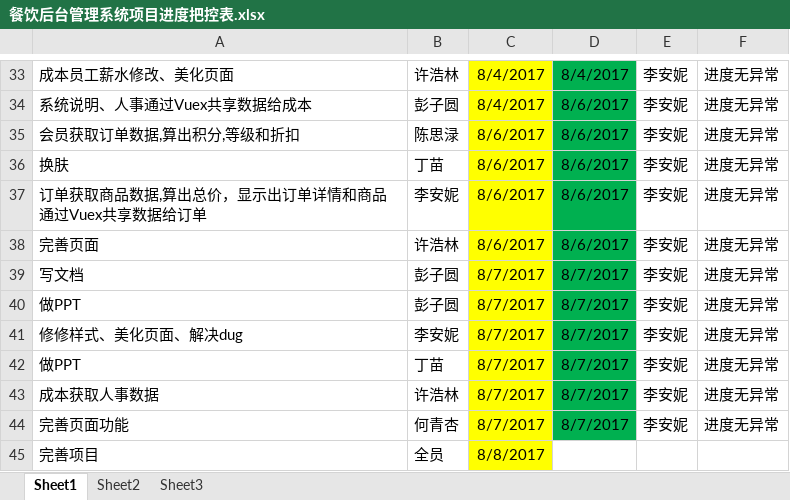
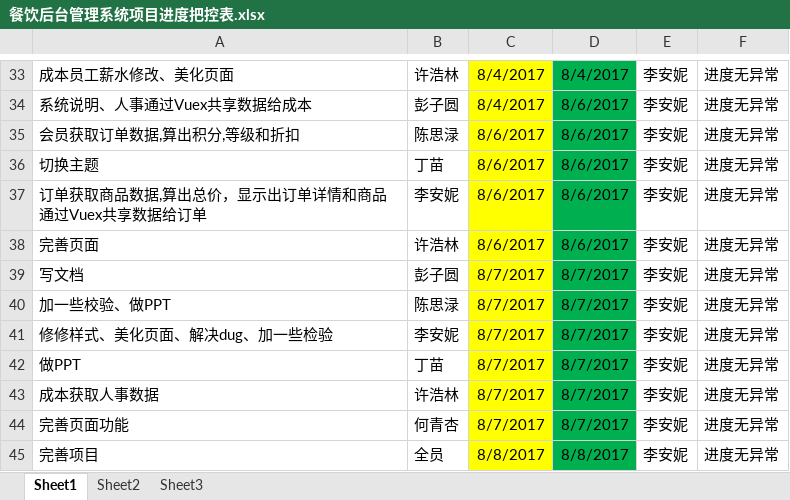
Before and after one commit to GDGM422/FoodsManage, an Excel workbook: 文档/餐饮后台管理系统项目进度把控表.xlsx, sheet Sheet1, drawn as a sheet; only a part is shown, gaps mark what is left out; values as stored, in another font and other column widths than the file's, no borders; the diff names each change by its address in the sheet, - before the commit and + after, or states it on an @@ line.

```diff
--- a/文档/餐饮后台管理系统项目进度把控表.xlsx (sheet Sheet1)
+++ b/文档/餐饮后台管理系统项目进度把控表.xlsx (sheet Sheet1)
-A36: 换肤
+A36: 切换主题
-A40: 做PPT
+A40: 加一些校验、做PPT
-B40: 彭子圆
+B40: 陈思渌
-A41: 修修样式、美化页面、解决dug
+A41: 修修样式、美化页面、解决dug、加一些检验
-D45: (empty)
+D45: 8/8/2017
-D45 fill: none
+D45 fill: #00B050
-E45: (empty)
+E45: 李安妮
-F45: (empty)
+F45: 进度无异常
```
Also changed, not shown: 11 other files.
